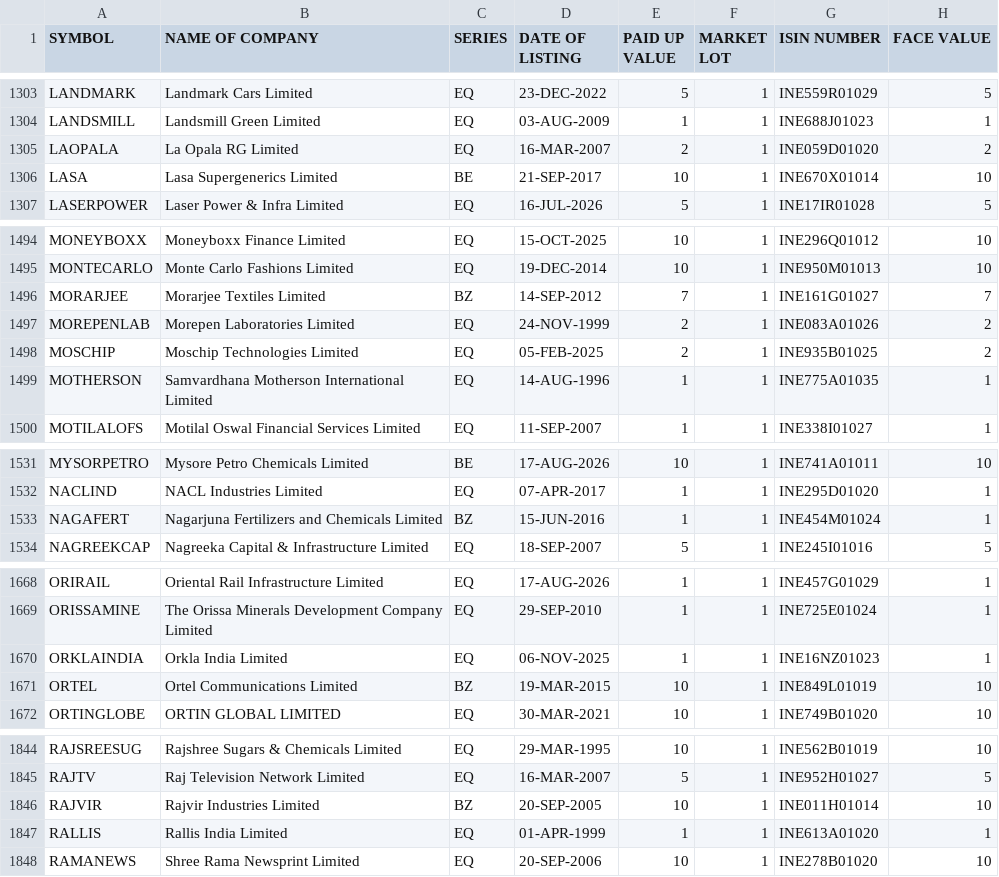
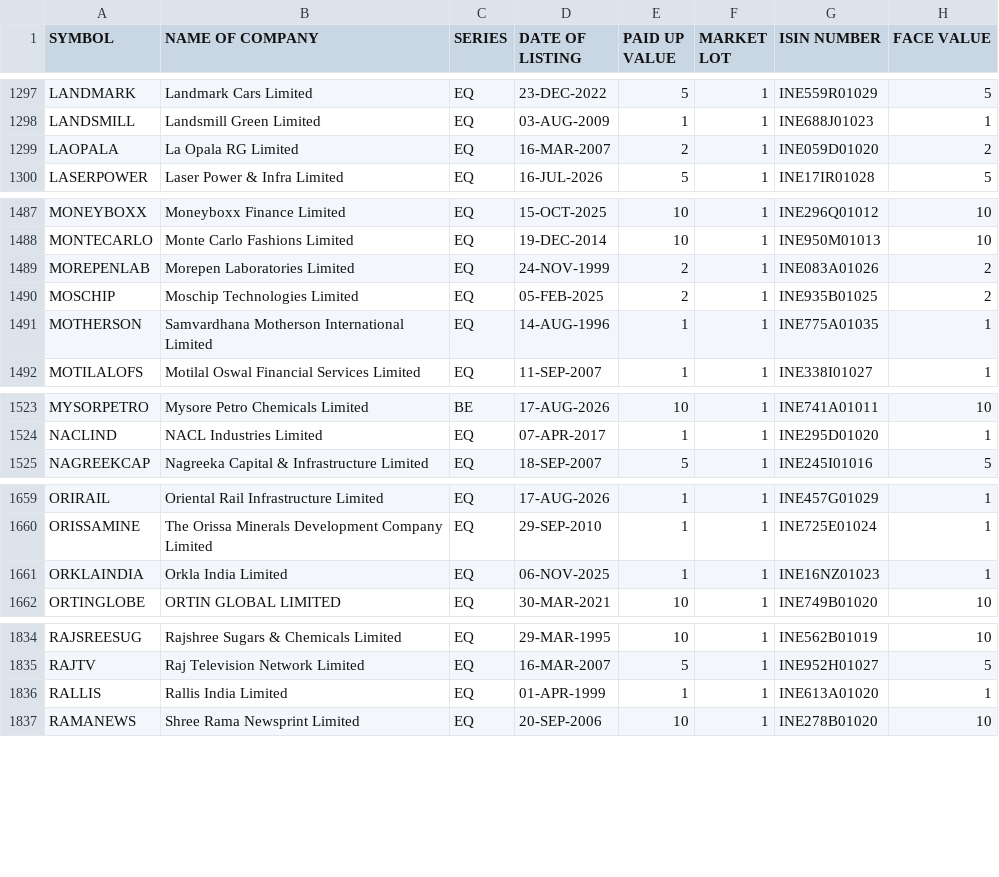
Before and after one commit to manoj-kholia/nse-scanner, a CSV file: EQUITY_L.csv, drawn as a sheet; only a part is shown, gaps mark what is left out; the diff covers the shown part only.

```diff
--- a/EQUITY_L.csv
+++ b/EQUITY_L.csv
@@ -1305,3 +1299,2 @@ LANDSMILL,Landsmill Green Limited,EQ,03-AUG-2009,1,1,INE688J01023,1
 LAOPALA,La Opala RG Limited,EQ,16-MAR-2007,2,1,INE059D01020,2
-LASA,Lasa Supergenerics Limited,BE,21-SEP-2017,10,1,INE670X01014,10
 LASERPOWER,Laser Power & Infra Limited,EQ,16-JUL-2026,5,1,INE17IR01028,5
@@ -1495,3 +1488,2 @@ MONEYBOXX,Moneyboxx Finance Limited,EQ,15-OCT-2025,10,1,INE296Q01012,10
 MONTECARLO,Monte Carlo Fashions Limited,EQ,19-DEC-2014,10,1,INE950M01013,10
-MORARJEE,Morarjee Textiles Limited,BZ,14-SEP-2012,7,1,INE161G01027,7
 MOREPENLAB,Morepen Laboratories Limited,EQ,24-NOV-1999,2,1,INE083A01026,2
@@ -1532,3 +1524,2 @@ MYSORPETRO,Mysore Petro Chemicals Limited,BE,17-AUG-2026,10,1,INE741A01011,10
 NACLIND,NACL Industries Limited,EQ,07-APR-2017,1,1,INE295D01020,1
-NAGAFERT,Nagarjuna Fertilizers and Chemicals Limited,BZ,15-JUN-2016,1,1,INE454M01024,1
 NAGREEKCAP,Nagreeka Capital & Infrastructure Limited,EQ,18-SEP-2007,5,1,INE245I01016,5
@@ -1670,3 +1661,2 @@ ORISSAMINE,The Orissa Minerals Development Company Limited,EQ,29-SEP-2010,1,1,IN
 ORKLAINDIA,Orkla India Limited,EQ,06-NOV-2025,1,1,INE16NZ01023,1
-ORTEL,Ortel Communications Limited,BZ,19-MAR-2015,10,1,INE849L01019,10
 ORTINGLOBE,ORTIN GLOBAL LIMITED,EQ,30-MAR-2021,10,1,INE749B01020,10
@@ -1845,3 +1835,2 @@ RAJSREESUG,Rajshree Sugars & Chemicals Limited,EQ,29-MAR-1995,10,1,INE562B01019,
 RAJTV,Raj Television Network Limited,EQ,16-MAR-2007,5,1,INE952H01027,5
-RAJVIR,Rajvir Industries Limited,BZ,20-SEP-2005,10,1,INE011H01014,10
 RALLIS,Rallis India Limited,EQ,01-APR-1999,1,1,INE613A01020,1
```
Also changed, not shown: 1 added row, 10 removed rows and 3 edited cells elsewhere in this file, cup_handle_signals.csv, 5 other files.
